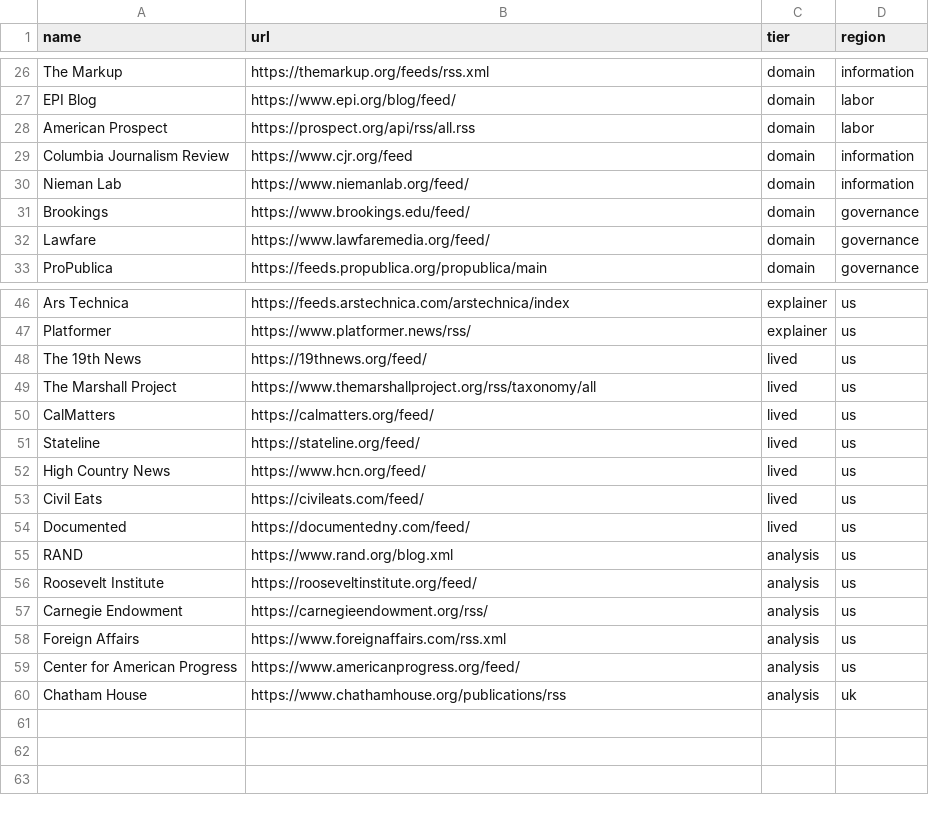
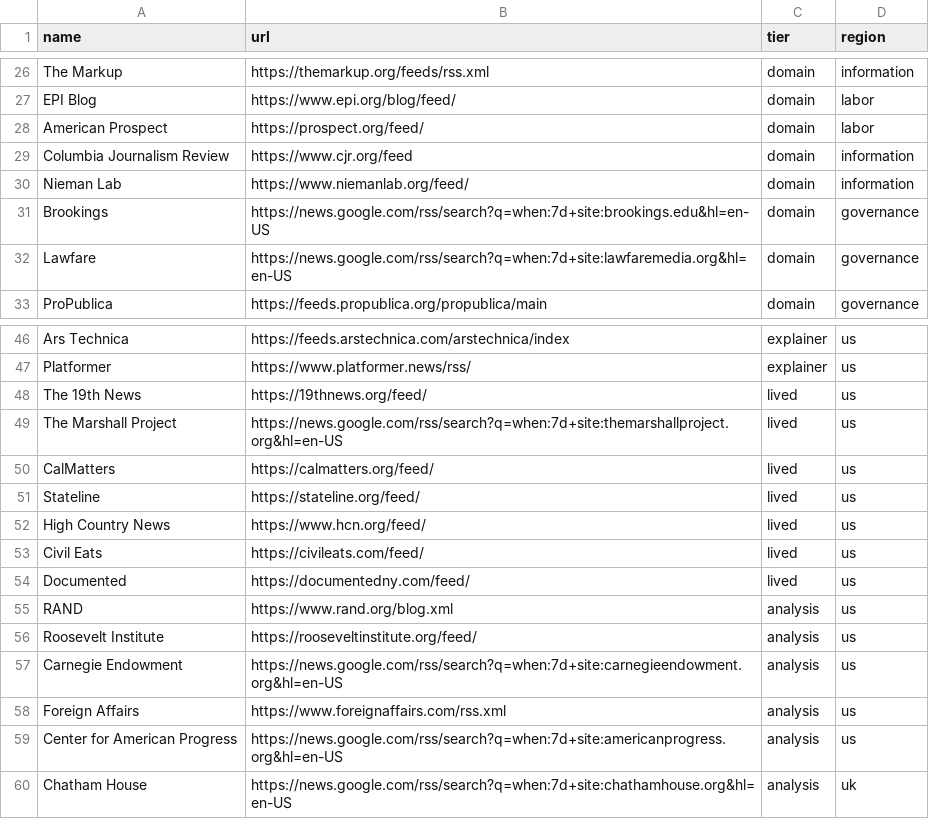
Before and after one commit to ehasseltine/signal-board, a CSV file: data/feeds.csv, drawn as a sheet; only a part is shown, gaps mark what is left out.

Commit message:
Fix all 59 feeds, fix undefined tag bug, full 1086-article ingest
- All 7 remaining broken feeds now working via Google News RSS proxies
  (Brookings, Lawfare, Marshall Project, Carnegie, CAP, Chatham House)
  plus American Prospect native feed fixed
- Fixed undefined domain tag rendering (filter unknown keys defensively)
- 1086 articles, 59 sources, 392 cross-domain signals, 10 domains

```diff
--- a/data/feeds.csv
+++ b/data/feeds.csv
@@ -27,7 +27,7 @@ The Markup,https://themarkup.org/feeds/rss.xml,domain,information
 EPI Blog,https://www.epi.org/blog/feed/,domain,labor
-American Prospect,https://prospect.org/api/rss/all.rss,domain,labor
+American Prospect,https://prospect.org/feed/,domain,labor
 Columbia Journalism Review,https://www.cjr.org/feed,domain,information
 Nieman Lab,https://www.niemanlab.org/feed/,domain,information
-Brookings,https://www.brookings.edu/feed/,domain,governance
-Lawfare,https://www.lawfaremedia.org/feed/,domain,governance
+Brookings,https://news.google.com/rss/search?q=when:7d+site:brookings.edu&hl=en-US,domain,governance
+Lawfare,https://news.google.com/rss/search?q=when:7d+site:lawfaremedia.org&hl=en-US,domain,governance
 ProPublica,https://feeds.propublica.org/propublica/main,domain,governance
@@ -48,3 +48,3 @@ Platformer,https://www.platformer.news/rss/,explainer,us
 The 19th News,https://19thnews.org/feed/,lived,us
-The Marshall Project,https://www.themarshallproject.org/rss/taxonomy/all,lived,us
+The Marshall Project,https://news.google.com/rss/search?q=when:7d+site:themarshallproject.org&hl=en-US,lived,us
 CalMatters,https://calmatters.org/feed/,lived,us
@@ -56,5 +56,5 @@ RAND,https://www.rand.org/blog.xml,analysis,us
 Roosevelt Institute,https://rooseveltinstitute.org/feed/,analysis,us
-Carnegie Endowment,https://carnegieendowment.org/rss/,analysis,us
+Carnegie Endowment,https://news.google.com/rss/search?q=when:7d+site:carnegieendowment.org&hl=en-US,analysis,us
 Foreign Affairs,https://www.foreignaffairs.com/rss.xml,analysis,us
-Center for American Progress,https://www.americanprogress.org/feed/,analysis,us
-Chatham House,https://www.chathamhouse.org/publications/rss,analysis,uk
+Center for American Progress,https://news.google.com/rss/search?q=when:7d+site:americanprogress.org&hl=en-US,analysis,us
+Chatham House,https://news.google.com/rss/search?q=when:7d+site:chathamhouse.org&hl=en-US,analysis,uk
```
Also changed, not shown: 3 other files.
